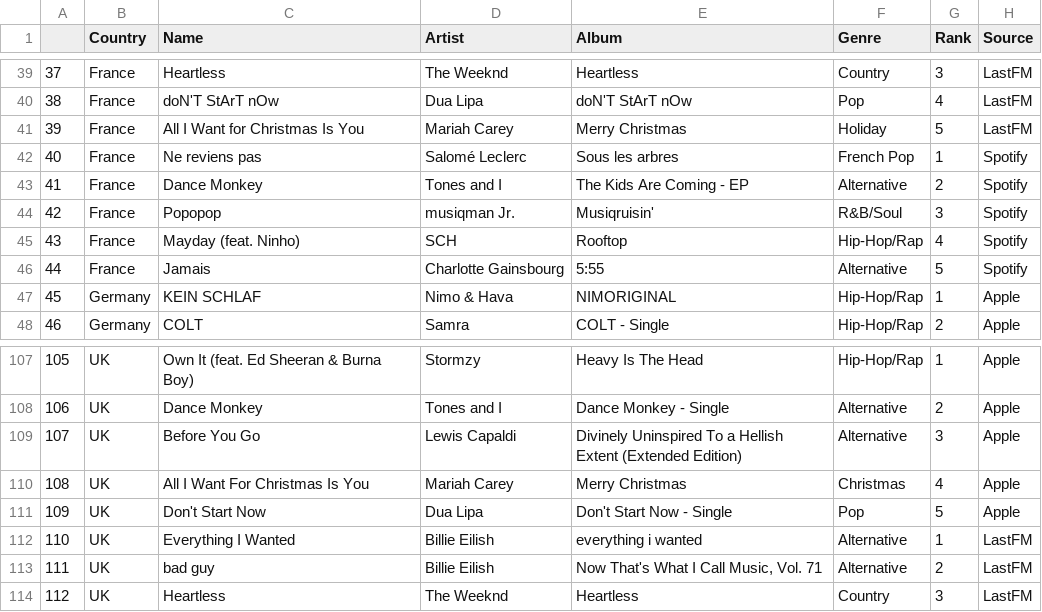
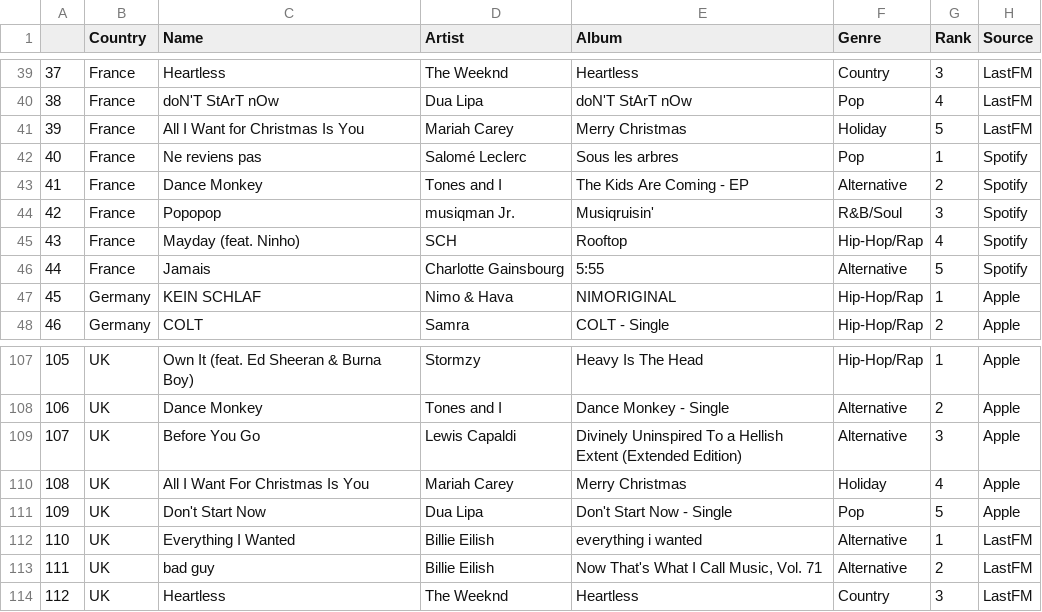
Before and after one commit to nawdah/project-1, a CSV file: Resources/track_analysis.csv, drawn as a sheet; only a part is shown, gaps mark what is left out; the diff covers the shown part only; the diff names each change by its address in the sheet, - before the commit and + after, or states it on an @@ line.

Commit message:
Cleaned up Genre, added an additional Chart for reference

```diff
--- a/Resources/track_analysis.csv
+++ b/Resources/track_analysis.csv
-F42 (Genre): French Pop
+F42 (Genre): Pop
-F110 (Genre): Christmas
+F110 (Genre): Holiday
```
Also changed, not shown: 10 edited cells elsewhere in this file, 4 other files.
